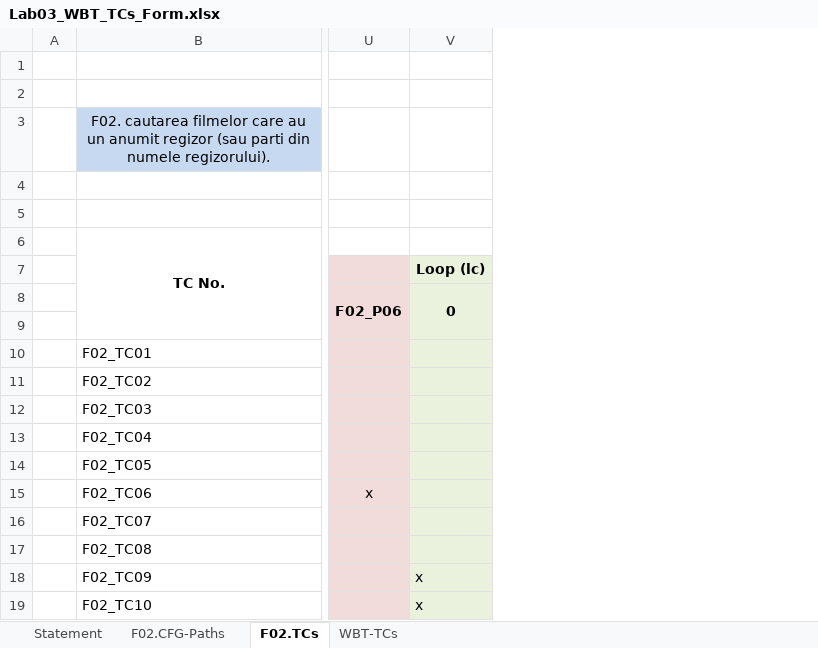
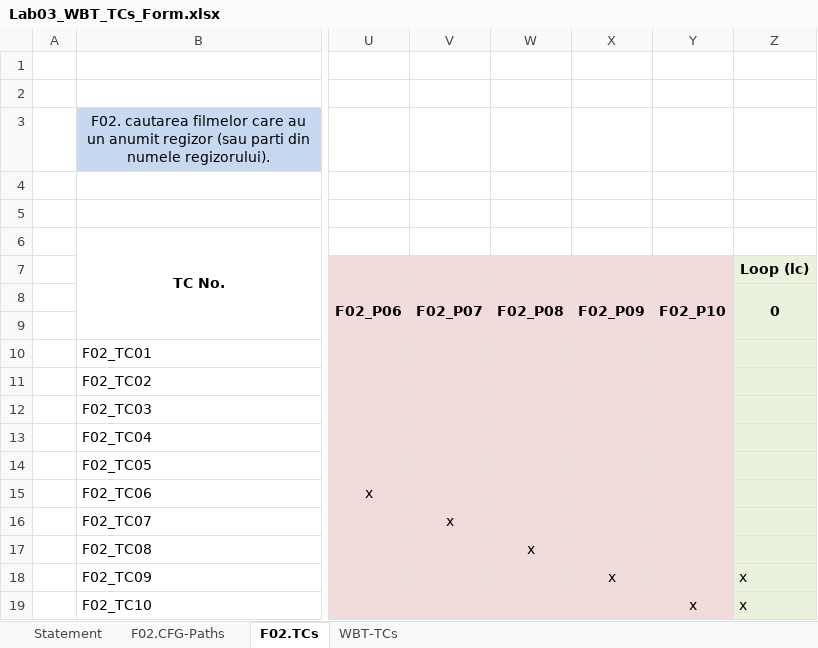
Before and after one commit to Vlad123abc/vvsc_inventory, an Excel workbook: Docs/Lab03/Lab03_WBT_TCs_Form.xlsx, sheet F02.TCs, drawn as a sheet; only a part is shown, gaps mark what is left out; values as stored, in another font and other column widths than the file's, no borders; the diff names each change by its address in the sheet, - before the commit and + after, or states it on an @@ line.

Commit message:
lab 03 - fix excell

```diff
--- a/Docs/Lab03/Lab03_WBT_TCs_Form.xlsx (sheet F02.TCs)
+++ b/Docs/Lab03/Lab03_WBT_TCs_Form.xlsx (sheet F02.TCs)
+column V (F02_P07), row 16: x
+column W (F02_P08), row 17: x
+column X (F02_P09), row 18: x
+column Y (F02_P10), row 19: x
```
